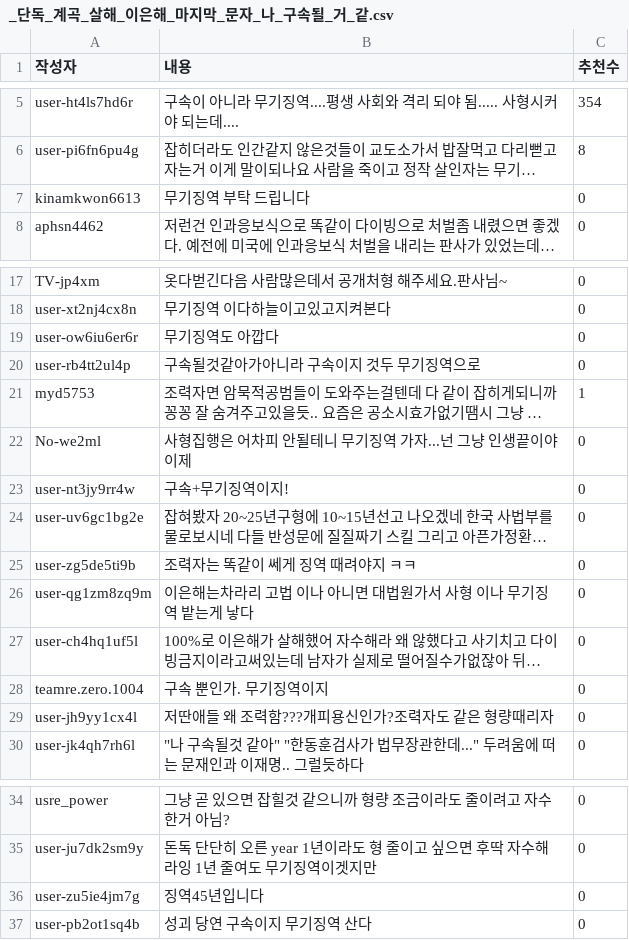
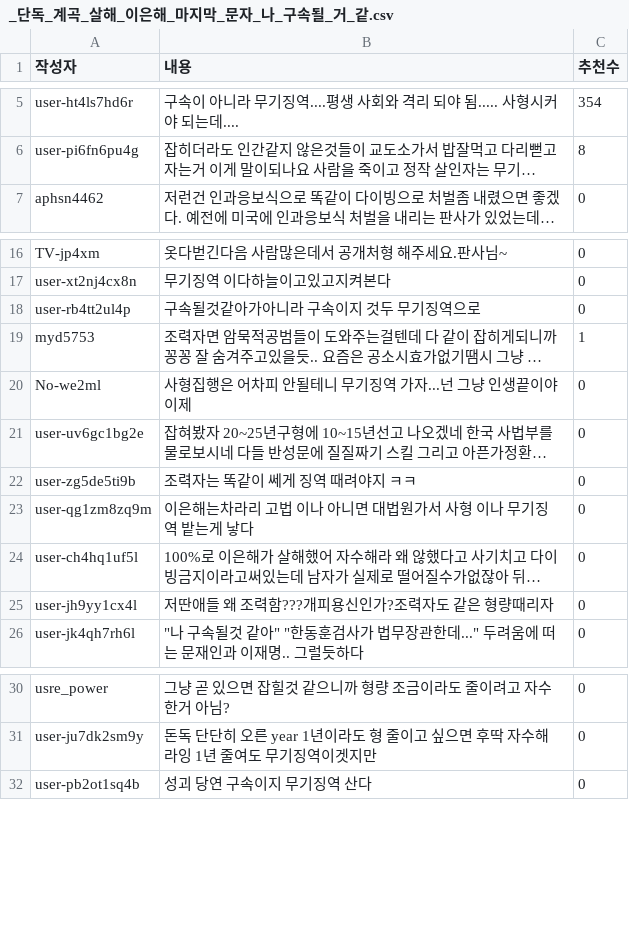
Before and after one commit to LteFroggy/sentiment_analysis, a CSV file: datas/가평계곡_filtered/_단독_계곡_살해_이은해_마지막_문자_나_구속될_거_같.csv, drawn as a sheet; only a part is shown, gaps mark what is left out; long unchanged cells end in …; the diff names each change by its address in the sheet, - before the commit and + after, or states it on an @@ line.

```diff
--- a/datas/가평계곡_filtered/_단독_계곡_살해_이은해_마지막_문자_나_구속될_거_같.csv
+++ b/datas/가평계곡_filtered/_단독_계곡_살해_이은해_마지막_문자_나_구속될_거_같.csv
-row 7: kinamkwon6613 | 무기징역 부탁 드립니다 | 0
-row 19: user-ow6iu6er6r | 무기징역도 아깝다 | 0
-row 23: user-nt3jy9rr4w | 구속+무기징역이지! | 0
-row 28: teamre.zero.1004 | 구속 뿐인가. 무기징역이지 | 0
-row 36: user-zu5ie4jm7g | 징역45년입니다 | 0
```
Also changed, not shown: datas/가평계곡_filtered/_계곡_살인_이은해_무기징역_공범_조현수_징역_30년_.csv, datas/가평계곡_filtered/_계곡_살인_이은해_조현수_무기징역_보험금_노린_범죄_.csv, 29 other files.
